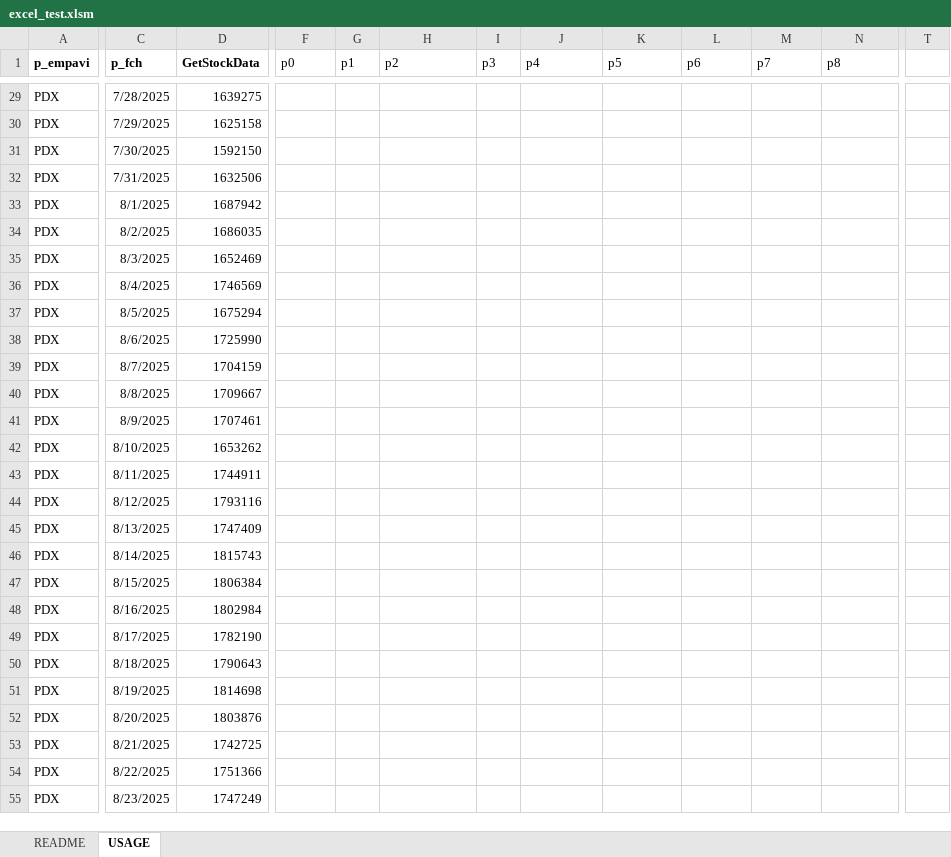
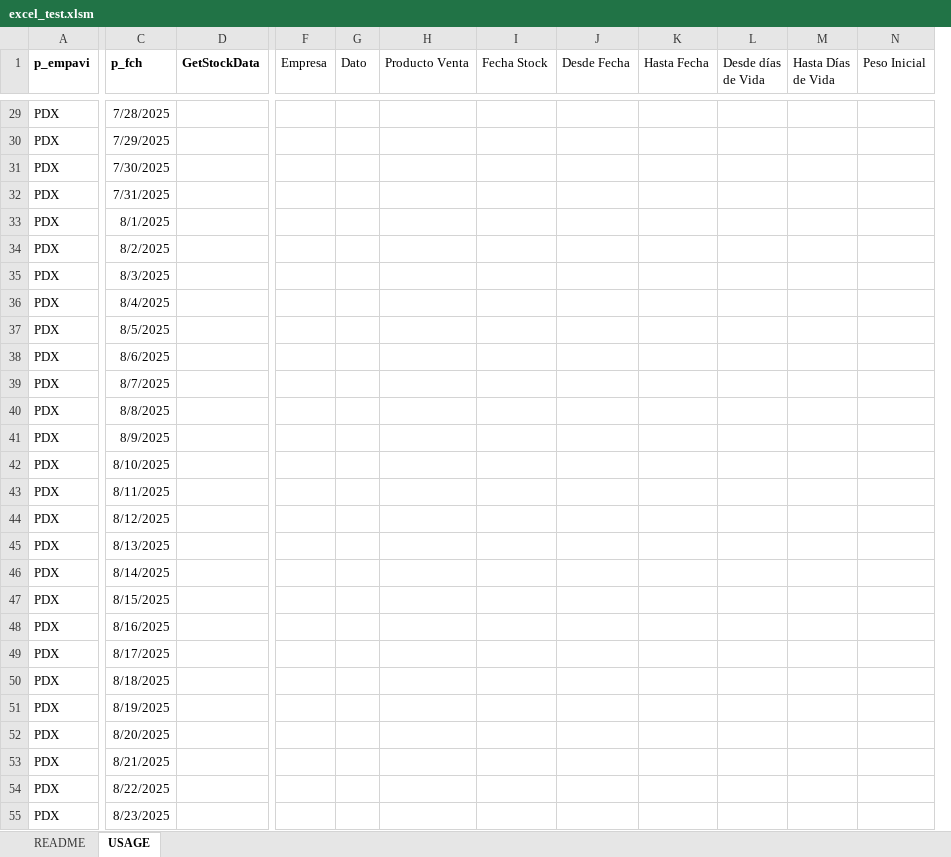
Before and after one commit to rjardi/postgresql-xls-integration, an Excel workbook: excel_test.xlsm, sheet USAGE, drawn as a sheet; only a part is shown, gaps mark what is left out; values as stored, in another font and other column widths than the file's, no borders; table styles not drawn; removed rows and columns are numbered as before the commit, all else as after; the diff covers the shown part only; the diff names each change by its address in the sheet, - before the commit and + after, or states it on an @@ line.

```diff
--- a/excel_test.xlsm (sheet USAGE)
+++ b/excel_test.xlsm (sheet USAGE)
-column I (p3), empty
+column I (Fecha Stock), empty
-column T, empty
-F1: p0
+F1: Empresa
-G1: p1
+G1: Dato
-H1: p2
+H1: Producto Venta
-J1: p4
+J1: Desde Fecha
-K1: p5
+K1: Hasta Fecha
-L1: p6
+L1: Desde días de Vida
-M1: p7
+M1: Hasta Días de Vida
-N1: p8
+N1: Peso Inicial
-D29 (GetStockData): 1639275
+D29 (GetStockData): (empty)
-D30 (GetStockData): 1625158
+D30 (GetStockData): (empty)
-D31 (GetStockData): 1592150
+D31 (GetStockData): (empty)
-D32 (GetStockData): 1632506
+D32 (GetStockData): (empty)
-D33 (GetStockData): 1687942
+D33 (GetStockData): (empty)
-D34 (GetStockData): 1686035
+D34 (GetStockData): (empty)
-D35 (GetStockData): 1652469
+D35 (GetStockData): (empty)
-D36 (GetStockData): 1746569
+D36 (GetStockData): (empty)
-D37 (GetStockData): 1675294
+D37 (GetStockData): (empty)
-D38 (GetStockData): 1725990
+D38 (GetStockData): (empty)
-D39 (GetStockData): 1704159
+D39 (GetStockData): (empty)
-D40 (GetStockData): 1709667
+D40 (GetStockData): (empty)
-D41 (GetStockData): 1707461
+D41 (GetStockData): (empty)
-D42 (GetStockData): 1653262
+D42 (GetStockData): (empty)
-D43 (GetStockData): 1744911
+D43 (GetStockData): (empty)
-D44 (GetStockData): 1793116
+D44 (GetStockData): (empty)
-D45 (GetStockData): 1747409
+D45 (GetStockData): (empty)
-D46 (GetStockData): 1815743
+D46 (GetStockData): (empty)
-D47 (GetStockData): 1806384
+D47 (GetStockData): (empty)
-D48 (GetStockData): 1802984
+D48 (GetStockData): (empty)
-D49 (GetStockData): 1782190
+D49 (GetStockData): (empty)
-D50 (GetStockData): 1790643
+D50 (GetStockData): (empty)
-D51 (GetStockData): 1814698
+D51 (GetStockData): (empty)
-D52 (GetStockData): 1803876
+D52 (GetStockData): (empty)
-D53 (GetStockData): 1742725
+D53 (GetStockData): (empty)
-D54 (GetStockData): 1751366
+D54 (GetStockData): (empty)
-D55 (GetStockData): 1747249
+D55 (GetStockData): (empty)
```
Also changed, not shown: 1 removed column and 73 edited cells elsewhere in this sheet, 3 other files.
